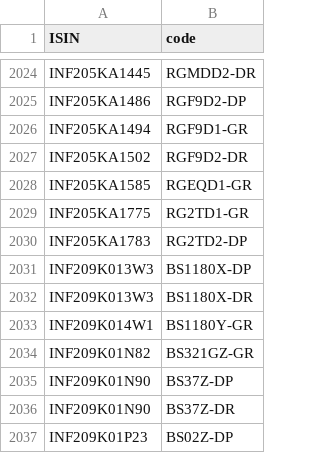
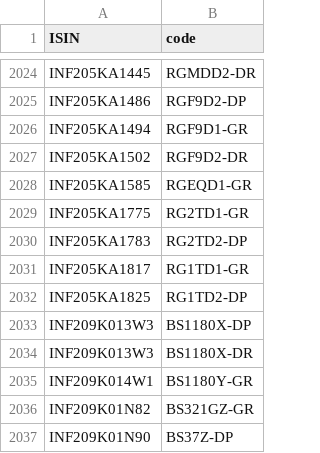
Before and after one commit to captn3m0/kuvera-mutual-funds-lookup, a CSV file: data.csv, drawn as a sheet; only a part is shown, gaps mark what is left out; the shorter side is filled out with more unchanged rows.

```diff
--- a/data.csv
+++ b/data.csv
@@ -2030,2 +2030,4 @@ ISIN,code
 "INF205KA1783","RG2TD2-DP"
+"INF205KA1817","RG1TD1-GR"
+"INF205KA1825","RG1TD2-DP"
 "INF209K013W3","BS1180X-DP"
```
